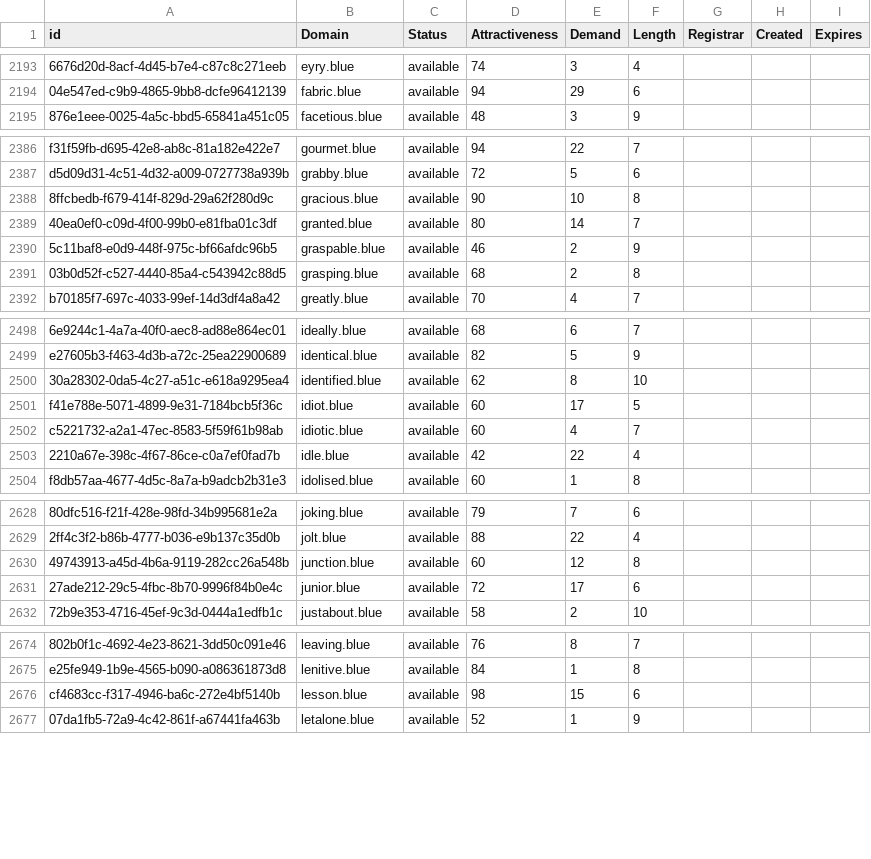
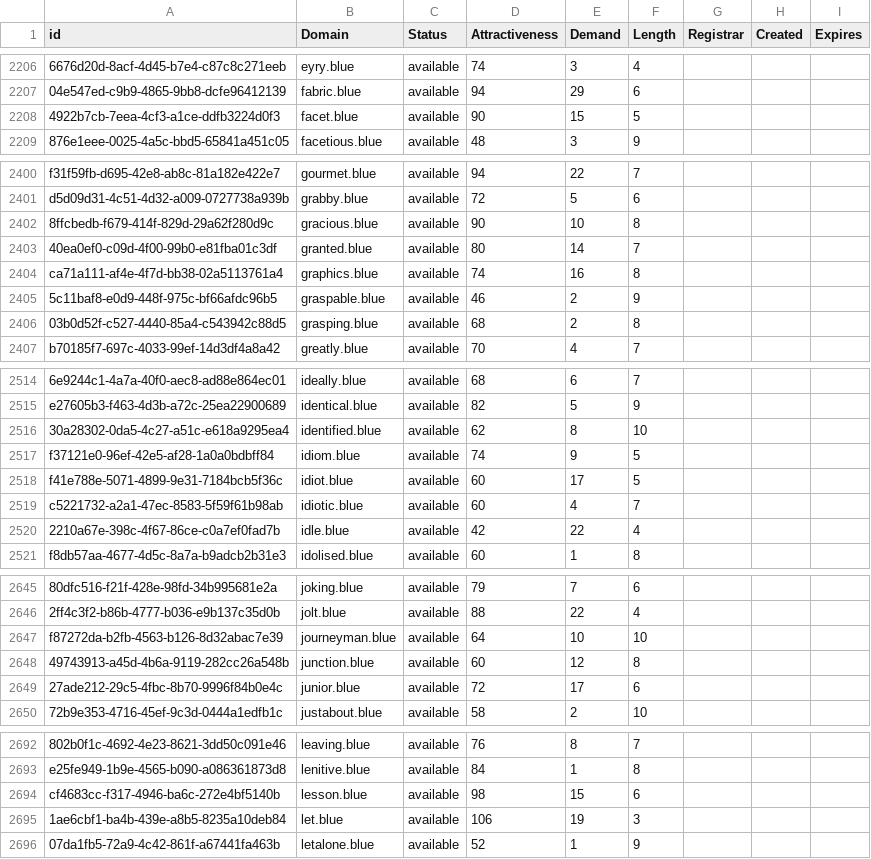
Before and after one commit to UniqueDomains/blue-oneword-domains, a CSV file: blue.csv, drawn as a sheet; only a part is shown, gaps mark what is left out; the diff covers the shown part only; the diff names each change by its address in the sheet, - before the commit and + after, or states it on an @@ line.

```diff
--- a/blue.csv
+++ b/blue.csv
+row 2208: 4922b7cb-7eea-4cf3-a1ce-ddfb3224d0f3 | facet.blue | available | 90 | 15 | 5
+row 2404: ca71a111-af4e-4f7d-bb38-02a5113761a4 | graphics.blue | available | 74 | 16 | 8
+row 2517: f37121e0-96ef-42e5-af28-1a0a0bdbff84 | idiom.blue | available | 74 | 9 | 5
+row 2647: f87272da-b2fb-4563-b126-8d32abac7e39 | journeyman.blue | available | 64 | 10 | 10
+row 2695: 1ae6cbf1-ba4b-439e-a8b5-8235a10deb84 | let.blue | available | 106 | 19 | 3
```
Also changed, not shown: 20 added rows, 1 removed row and 17 edited cells elsewhere in this file, 2 other files.
